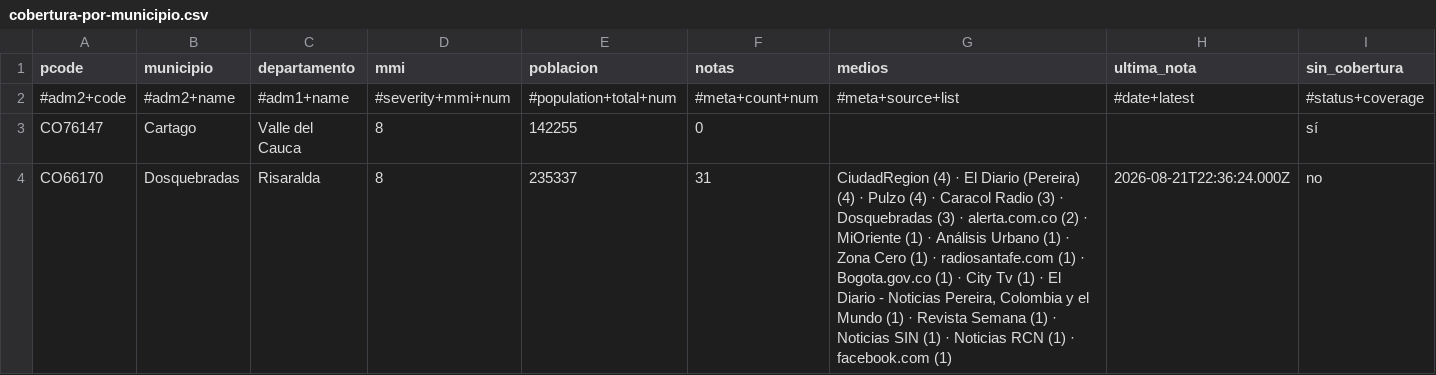
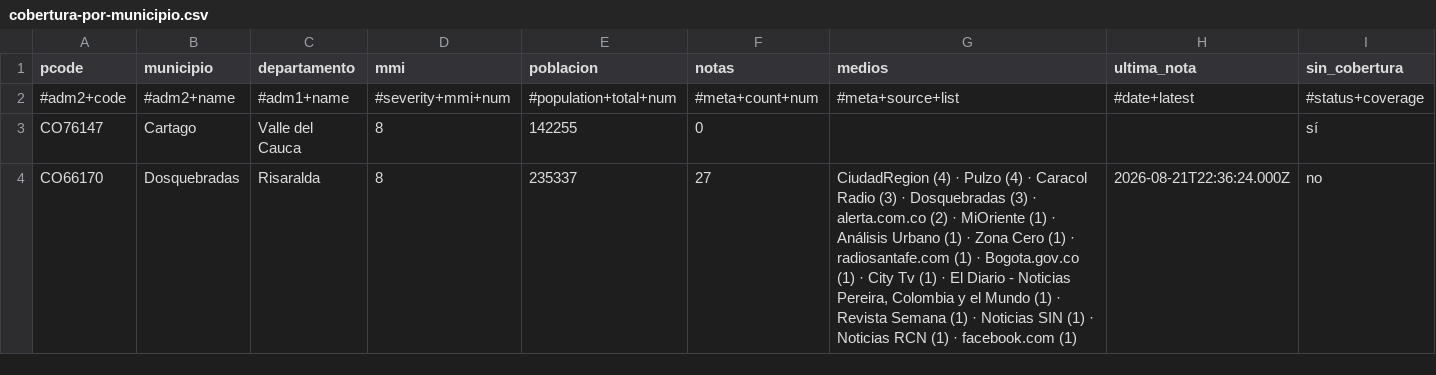
Before and after one commit to YesidAlmanzaGamba/report_cali, a CSV file: data/export/cobertura-por-municipio.csv, drawn as a sheet; only a part is shown; the diff covers the shown part only.

```diff
--- a/data/export/cobertura-por-municipio.csv
+++ b/data/export/cobertura-por-municipio.csv
@@ -3,2 +3,2 @@ pcode,municipio,departamento,mmi,poblacion,notas,medios,ultima_nota,sin_cobertur
 CO76147,Cartago,Valle del Cauca,8,142255,0,,,sí
-CO66170,Dosquebradas,Risaralda,8,235337,31,"CiudadRegion (4) · El Diario (Pereira) (4) · Pulzo (4) · Caracol Radio (3) · Dosquebradas (3) · alerta.com.co (2) · MiOriente (1) · Análisis Urbano (1) · Zona Cero (1) · radiosantafe.com (1) · Bogota.gov.co (1) · City Tv (1) · El Diario - Noticias Pereira, Colombia y el Mundo (1) · Revista Semana (1) · Noticias SIN (1) · Noticias RCN (1) · facebook.com (1)",2026-08-21T22:36:24.000Z,no
+CO66170,Dosquebradas,Risaralda,8,235337,27,"CiudadRegion (4) · Pulzo (4) · Caracol Radio (3) · Dosquebradas (3) · alerta.com.co (2) · MiOriente (1) · Análisis Urbano (1) · Zona Cero (1) · radiosantafe.com (1) · Bogota.gov.co (1) · City Tv (1) · El Diario - Noticias Pereira, Colombia y el Mundo (1) · Revista Semana (1) · Noticias SIN (1) · Noticias RCN (1) · facebook.com (1)",2026-08-21T22:36:24.000Z,no
```
Also changed, not shown: 1 added row and 22 edited cells elsewhere in this file, 5 other files.
